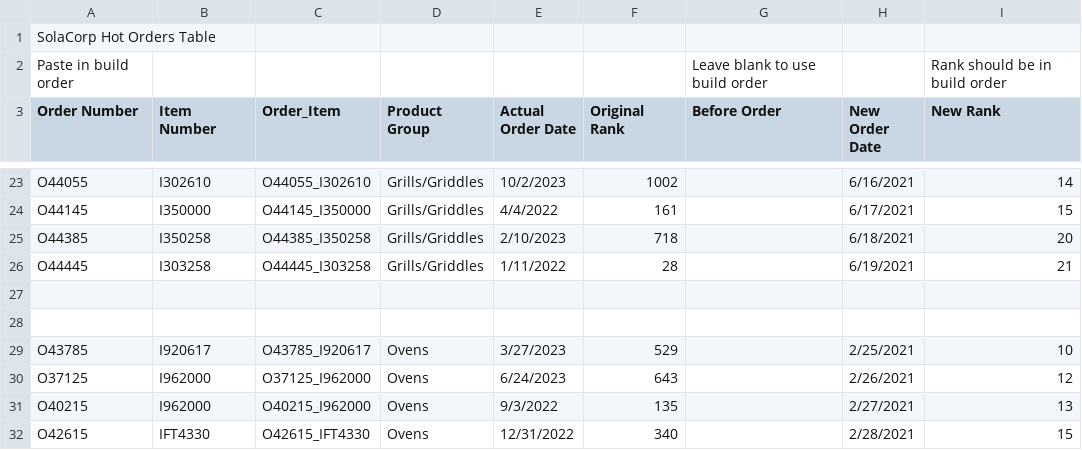
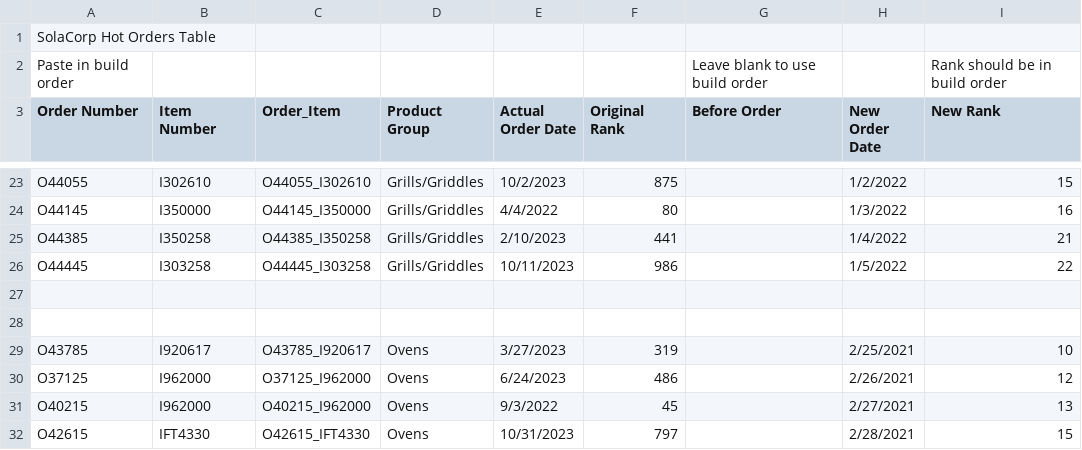
Before and after one commit to gsolamon/Solamon-Portfolio-Projects, a CSV file: Advanced Project #5: Projected Ship Dates in Power BI/CSV Files/SolaCorp Hot Orders CSV.csv, drawn as a sheet; only a part is shown, gaps mark what is left out; the diff covers the shown part only; the diff names each change by its address in the sheet, - before the commit and + after, or states it on an @@ line.

Commit message:
Update SolaCorp Hot Orders CSV.csv

```diff
--- a/Advanced Project #5: Projected Ship Dates in Power BI/CSV Files/SolaCorp Hot Orders CSV.csv
+++ b/Advanced Project #5: Projected Ship Dates in Power BI/CSV Files/SolaCorp Hot Orders CSV.csv
-F23 (Original Rank): 1002
+F23 (Original Rank): 875
-H23 (New Order Date): 6/16/2021
+H23 (New Order Date): 1/2/2022
-I23 (New Rank): 14
+I23 (New Rank): 15
-F24 (Original Rank): 161
+F24 (Original Rank): 80
-H24 (New Order Date): 6/17/2021
+H24 (New Order Date): 1/3/2022
-I24 (New Rank): 15
+I24 (New Rank): 16
-F25 (Original Rank): 718
+F25 (Original Rank): 441
-H25 (New Order Date): 6/18/2021
+H25 (New Order Date): 1/4/2022
-I25 (New Rank): 20
+I25 (New Rank): 21
-E26 (Actual Order Date): 1/11/2022
+E26 (Actual Order Date): 10/11/2023
-F26 (Original Rank): 28
+F26 (Original Rank): 986
-H26 (New Order Date): 6/19/2021
+H26 (New Order Date): 1/5/2022
-I26 (New Rank): 21
+I26 (New Rank): 22
-F29 (Original Rank): 529
+F29 (Original Rank): 319
-F30 (Original Rank): 643
+F30 (Original Rank): 486
-F31 (Original Rank): 135
+F31 (Original Rank): 45
-E32 (Actual Order Date): 12/31/2022
+E32 (Actual Order Date): 10/31/2023
-F32 (Original Rank): 340
+F32 (Original Rank): 797
```
Also changed, not shown: 32 edited cells elsewhere in this file.
